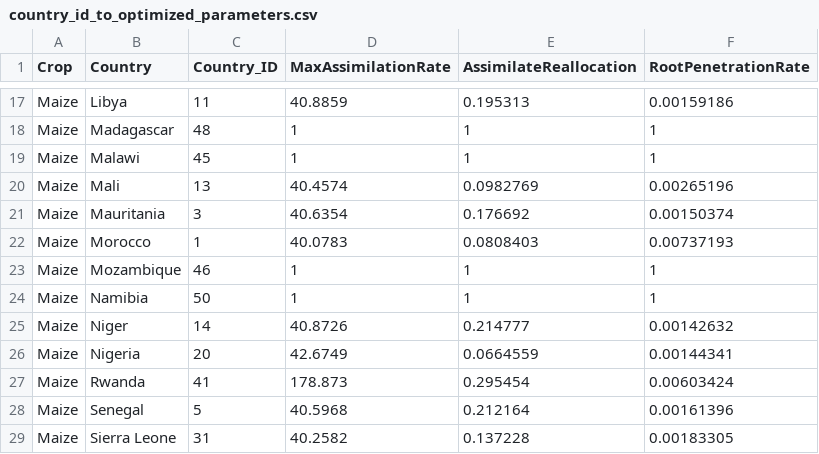
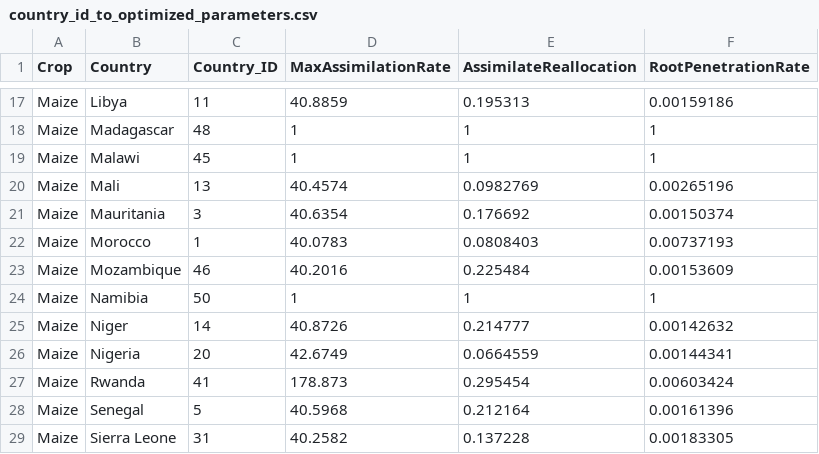
Before and after one commit to zalf-rpm/monica_africa, a CSV file: data/country_id_to_optimized_parameters.csv, drawn as a sheet; only a part is shown, gaps mark what is left out.

Commit message:
Update country_id_to_optimized_parameters.csv

```diff
--- a/data/country_id_to_optimized_parameters.csv
+++ b/data/country_id_to_optimized_parameters.csv
@@ -22,3 +22,3 @@ Maize,Mauritania,3,40.6354,0.176692,0.00150374
 Maize,Morocco,1,40.0783,0.0808403,0.00737193
-Maize,Mozambique,46,1,1,1
+Maize,Mozambique,46,40.2016,0.225484,0.00153609
 Maize,Namibia,50,1,1,1
```
